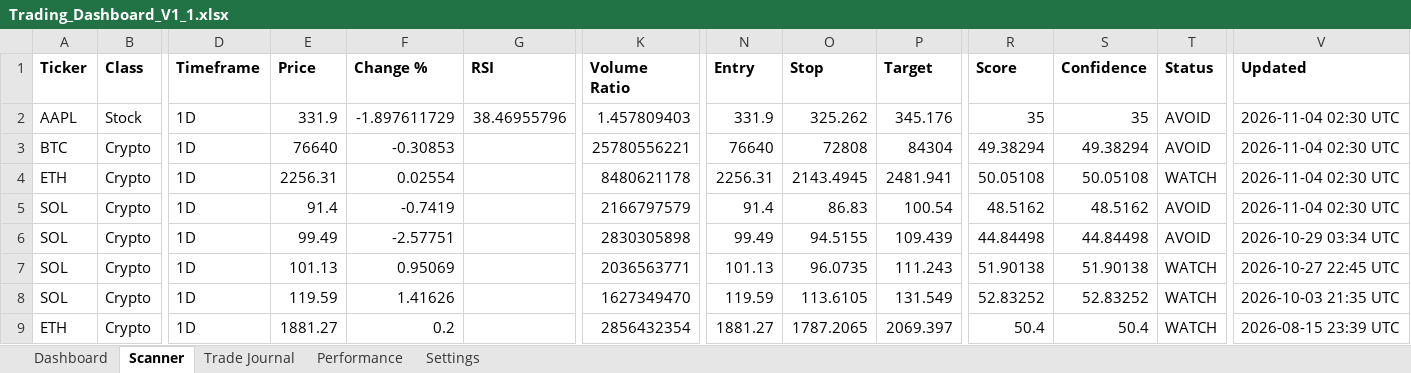
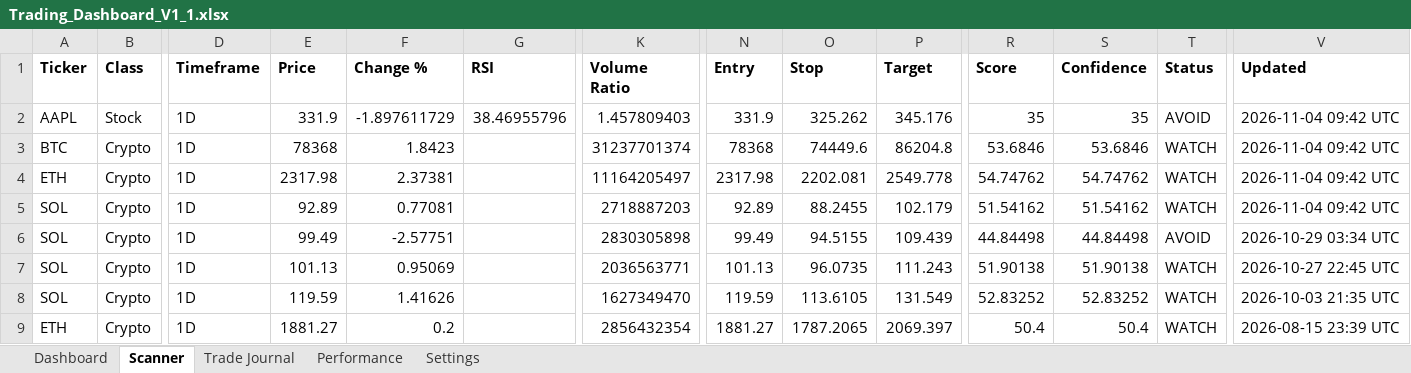
Before and after one commit to Miledy31/TRADING-AI-AGENT, an Excel workbook: Trading_Dashboard_V1_1.xlsx, sheet Scanner, drawn as a sheet; only a part is shown, gaps mark what is left out; values as stored, in another font and other column widths than the file's, no borders; table styles not drawn; the diff names each change by its address in the sheet, - before the commit and + after, or states it on an @@ line.

```diff
--- a/Trading_Dashboard_V1_1.xlsx (sheet Scanner)
+++ b/Trading_Dashboard_V1_1.xlsx (sheet Scanner)
-V2:V5 (Updated): 2026-11-04 02:30 UTC
+V2:V5 (Updated): 2026-11-04 09:42 UTC
-E3 (Price): 76640
+E3 (Price): 78368
-F3 (Change %): -0.30853
+F3 (Change %): 1.8423
-K3 (Volume Ratio): 25780556221
+K3 (Volume Ratio): 31237701374
-N3 (Entry): 76640
+N3 (Entry): 78368
-O3 (Stop): 72808
+O3 (Stop): 74449.6
-P3 (Target): 84304
+P3 (Target): 86204.8
-R3 (Score): 49.38294
+R3 (Score): 53.6846
-S3 (Confidence): 49.38294
+S3 (Confidence): 53.6846
-T3 (Status): AVOID
+T3 (Status): WATCH
-E4 (Price): 2256.31
+E4 (Price): 2317.98
-F4 (Change %): 0.02554
+F4 (Change %): 2.37381
-K4 (Volume Ratio): 8480621178
+K4 (Volume Ratio): 11164205497
-N4 (Entry): 2256.31
+N4 (Entry): 2317.98
-O4 (Stop): 2143.4945
+O4 (Stop): 2202.081
-P4 (Target): 2481.941
+P4 (Target): 2549.778
-R4 (Score): 50.05108
+R4 (Score): 54.74762
-S4 (Confidence): 50.05108
+S4 (Confidence): 54.74762
-E5 (Price): 91.4
+E5 (Price): 92.89
-F5 (Change %): -0.7419
+F5 (Change %): 0.77081
-K5 (Volume Ratio): 2166797579
+K5 (Volume Ratio): 2718887203
-N5 (Entry): 91.4
+N5 (Entry): 92.89
-O5 (Stop): 86.83
+O5 (Stop): 88.2455
-P5 (Target): 100.54
+P5 (Target): 102.179
-R5 (Score): 48.5162
+R5 (Score): 51.54162
-S5 (Confidence): 48.5162
+S5 (Confidence): 51.54162
-T5 (Status): AVOID
+T5 (Status): WATCH
```
Also changed, not shown: sheet Dashboard.
